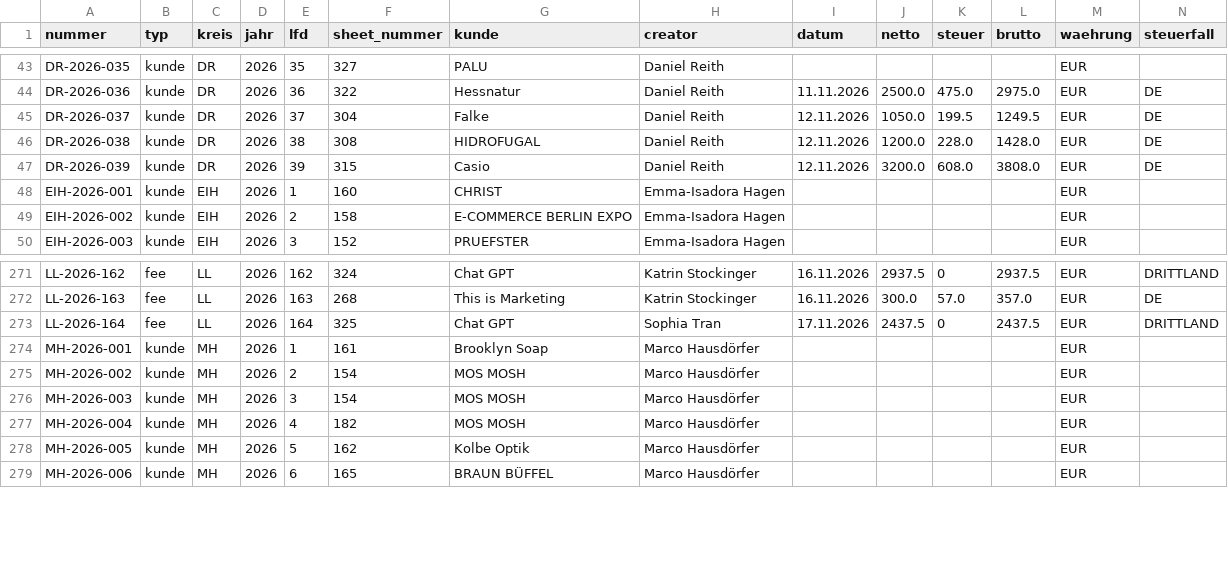
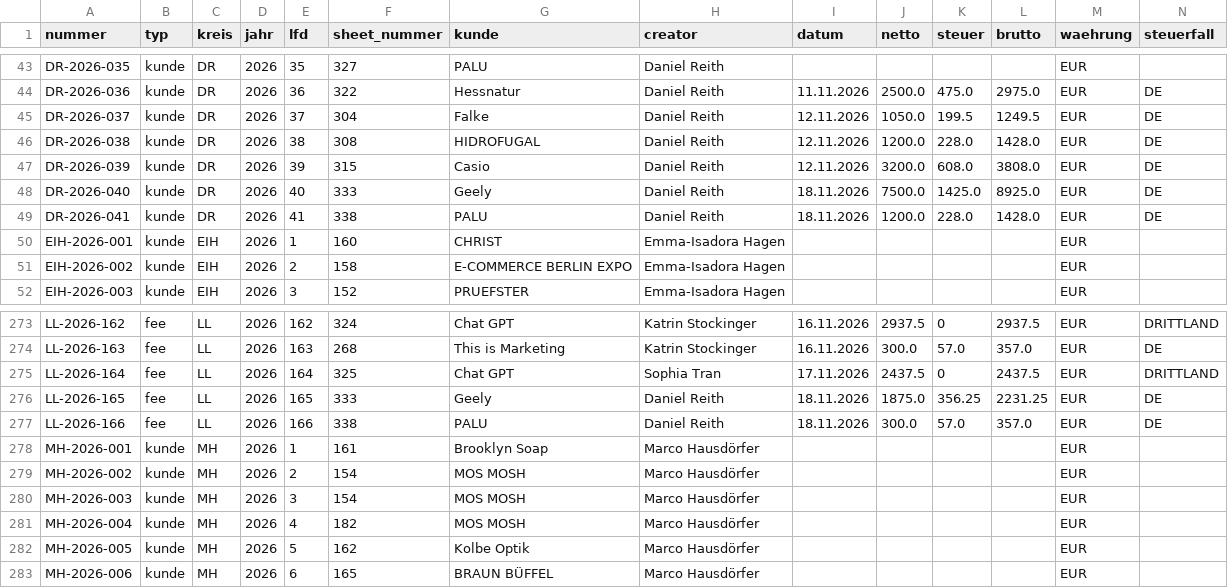
Before and after one commit to joshweber2001ki-maker/LL-Rechnungserstellung, a CSV file: register/rechnungsregister.csv, drawn as a sheet; only a part is shown, gaps mark what is left out; rows hold the shown columns only; the diff names each change by its address in the sheet, - before the commit and + after, or states it on an @@ line.

```diff
--- a/register/rechnungsregister.csv
+++ b/register/rechnungsregister.csv
+row 48: DR-2026-040 | kunde | DR | 2026 | 40 | 333 | Geely | Daniel Reith | 18.11.2026 | 7500.0 | 1425.0 | 8925.0 | EUR | DE
+row 49: DR-2026-041 | kunde | DR | 2026 | 41 | 338 | PALU | Daniel Reith | 18.11.2026 | 1200.0 | 228.0 | 1428.0 | EUR | DE
+row 276: LL-2026-165 | fee | LL | 2026 | 165 | 333 | Geely | Daniel Reith | 18.11.2026 | 1875.0 | 356.25 | 2231.25 | EUR | DE
+row 277: LL-2026-166 | fee | LL | 2026 | 166 | 338 | PALU | Daniel Reith | 18.11.2026 | 300.0 | 57.0 | 357.0 | EUR | DE
```
